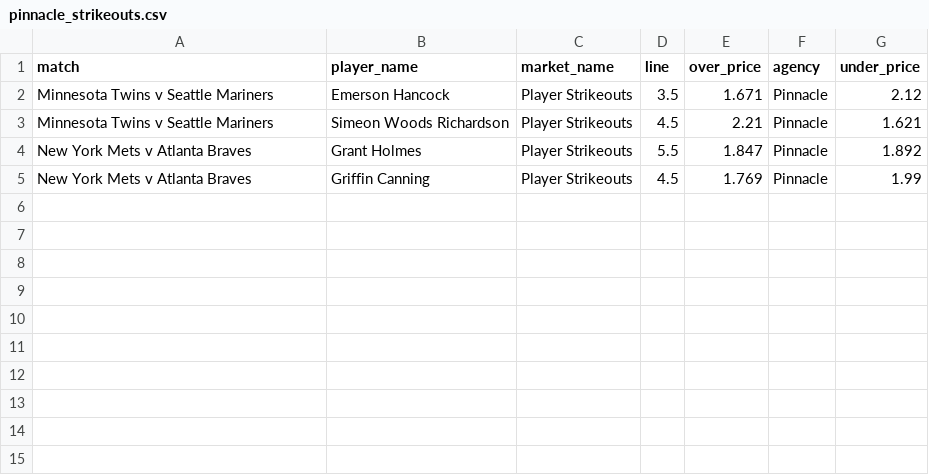
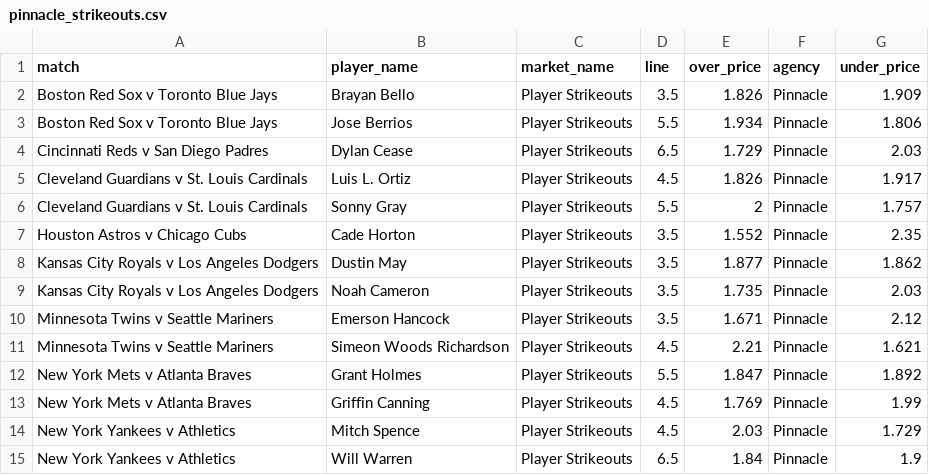
Before and after one commit to jamesbrown1417/MLB, a CSV file: Data/scraped_odds/pinnacle_strikeouts.csv, drawn as a sheet.

```diff
--- a/Data/scraped_odds/pinnacle_strikeouts.csv
+++ b/Data/scraped_odds/pinnacle_strikeouts.csv
@@ -1,2 +1,10 @@
 match,player_name,market_name,line,over_price,agency,under_price
+Boston Red Sox v Toronto Blue Jays,Brayan Bello,Player Strikeouts,3.5,1.826,Pinnacle,1.909
+Boston Red Sox v Toronto Blue Jays,Jose Berrios,Player Strikeouts,5.5,1.934,Pinnacle,1.806
+Cincinnati Reds v San Diego Padres,Dylan Cease,Player Strikeouts,6.5,1.729,Pinnacle,2.03
+Cleveland Guardians v St. Louis Cardinals,Luis L. Ortiz,Player Strikeouts,4.5,1.826,Pinnacle,1.917
+Cleveland Guardians v St. Louis Cardinals,Sonny Gray,Player Strikeouts,5.5,2,Pinnacle,1.757
+Houston Astros v Chicago Cubs,Cade Horton,Player Strikeouts,3.5,1.552,Pinnacle,2.35
+Kansas City Royals v Los Angeles Dodgers,Dustin May,Player Strikeouts,3.5,1.877,Pinnacle,1.862
+Kansas City Royals v Los Angeles Dodgers,Noah Cameron,Player Strikeouts,3.5,1.735,Pinnacle,2.03
 Minnesota Twins v Seattle Mariners,Emerson Hancock,Player Strikeouts,3.5,1.671,Pinnacle,2.12
@@ -5 +13,3 @@ New York Mets v Atlanta Braves,Grant Holmes,Player Strikeouts,5.5,1.847,Pinnacle
 New York Mets v Atlanta Braves,Griffin Canning,Player Strikeouts,4.5,1.769,Pinnacle,1.99
+New York Yankees v Athletics,Mitch Spence,Player Strikeouts,4.5,2.03,Pinnacle,1.729
+New York Yankees v Athletics,Will Warren,Player Strikeouts,6.5,1.84,Pinnacle,1.9
```
Also changed, not shown: Data/scraped_odds/pinnacle_home_runs.csv, Data/scraped_odds/sportsbet_total_runs.csv, 38 other files.
